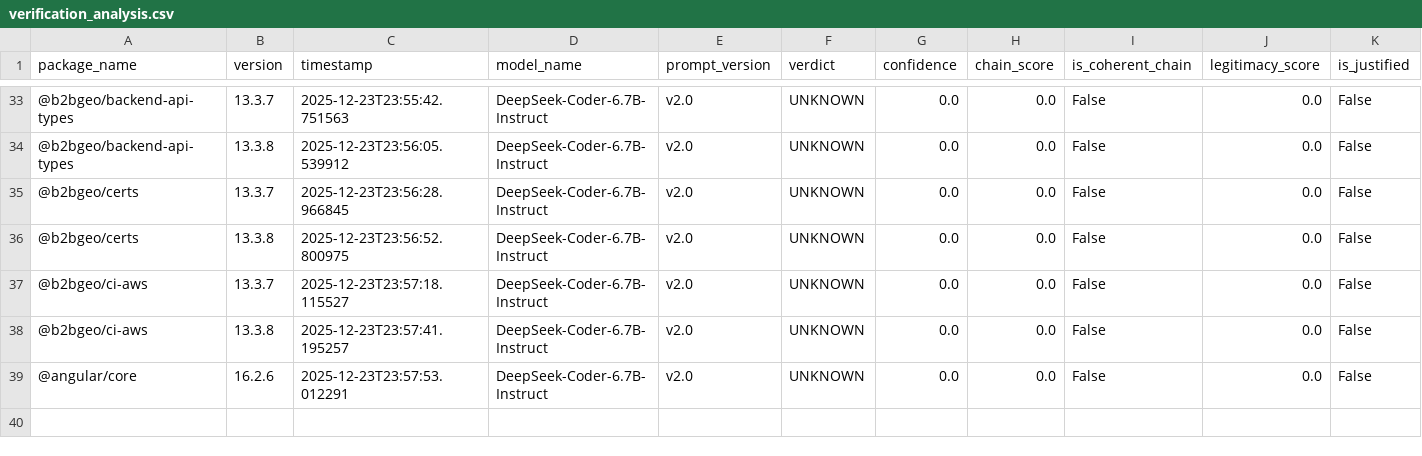
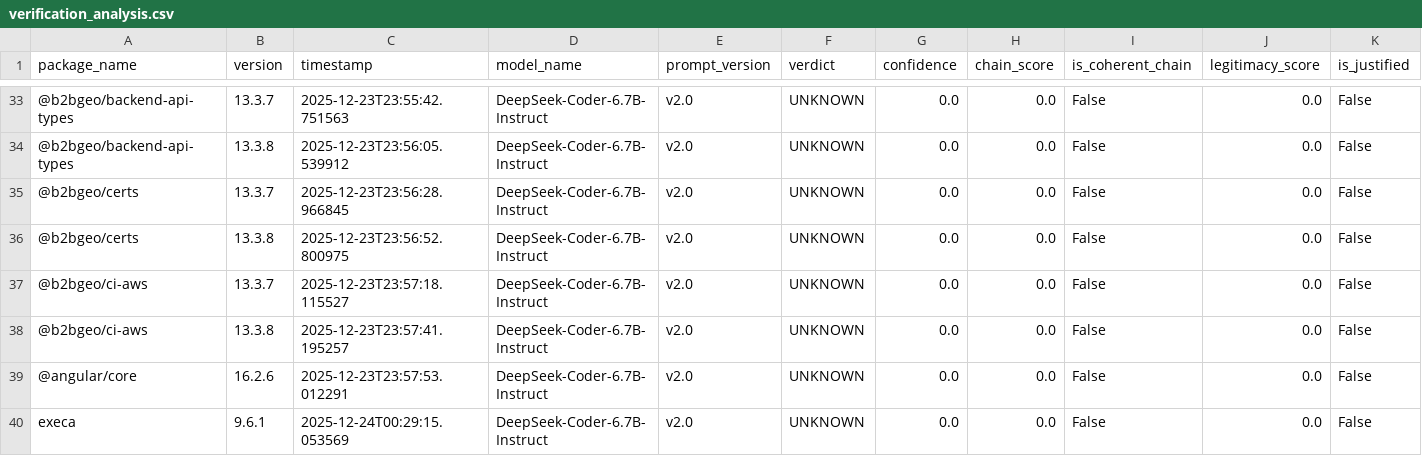
Before and after one commit to tuyetdng/npm-llmdefender, a CSV file: experiment_results/verification_analysis.csv, drawn as a sheet; only a part is shown, gaps mark what is left out; rows hold the shown columns only; the diff names each change by its address in the sheet, - before the commit and + after, or states it on an @@ line.

```diff
--- a/experiment_results/verification_analysis.csv
+++ b/experiment_results/verification_analysis.csv
+row 40: execa | 9.6.1 | 2025-12-24T00:29:15.053569 | DeepSeek-Coder-6.7B-Instruct | v2.0 | UNKNOWN | 0.0 | 0.0 | False | 0.0 | False
```
Also changed, not shown: experiment_results/behavior_details.csv, experiment_results/model_failures.csv, 16 other files.
